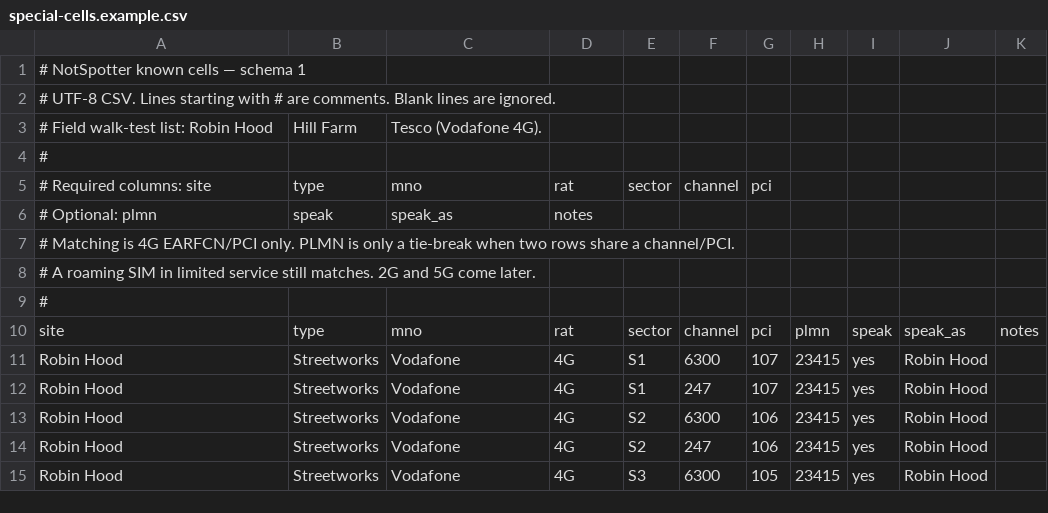
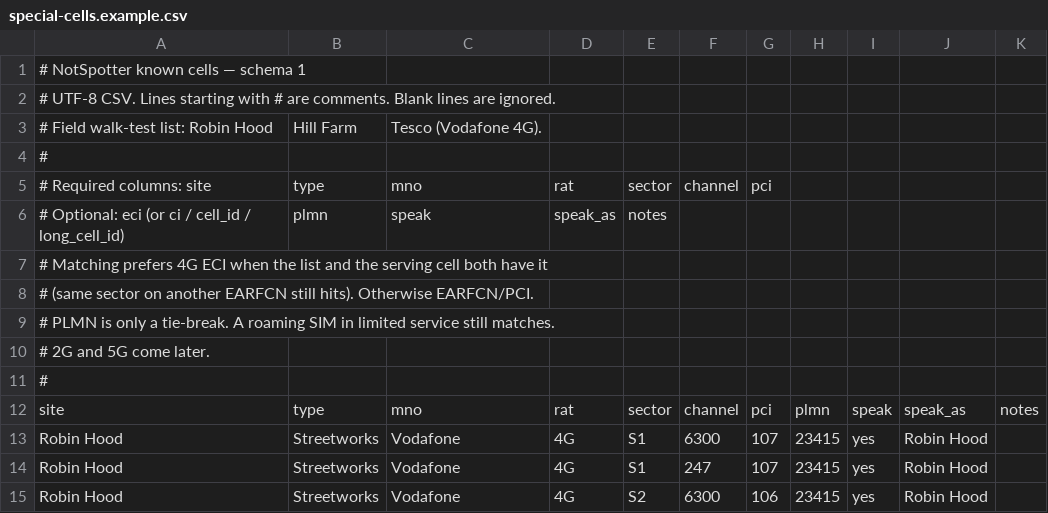
Before and after one commit to Cloolalang/Notspotter, a CSV file: app/src/main/assets/special-cells.example.csv, drawn as a sheet; only a part is shown; the shorter side is filled out with more unchanged rows.

```diff
--- a/app/src/main/assets/special-cells.example.csv
+++ b/app/src/main/assets/special-cells.example.csv
@@ -5,5 +5,7 @@
 # Required columns: site, type, mno, rat, sector, channel, pci
-# Optional: plmn, speak, speak_as, notes
-# Matching is 4G EARFCN/PCI only. PLMN is only a tie-break when two rows share a channel/PCI.
-# A roaming SIM in limited service still matches. 2G and 5G come later.
+# Optional: eci (or ci / cell_id / long_cell_id), plmn, speak, speak_as, notes
+# Matching prefers 4G ECI when the list and the serving cell both have it
+# (same sector on another EARFCN still hits). Otherwise EARFCN/PCI.
+# PLMN is only a tie-break. A roaming SIM in limited service still matches.
+# 2G and 5G come later.
 #
```
Also changed, not shown: special-cells.example.csv, 24 other files.
